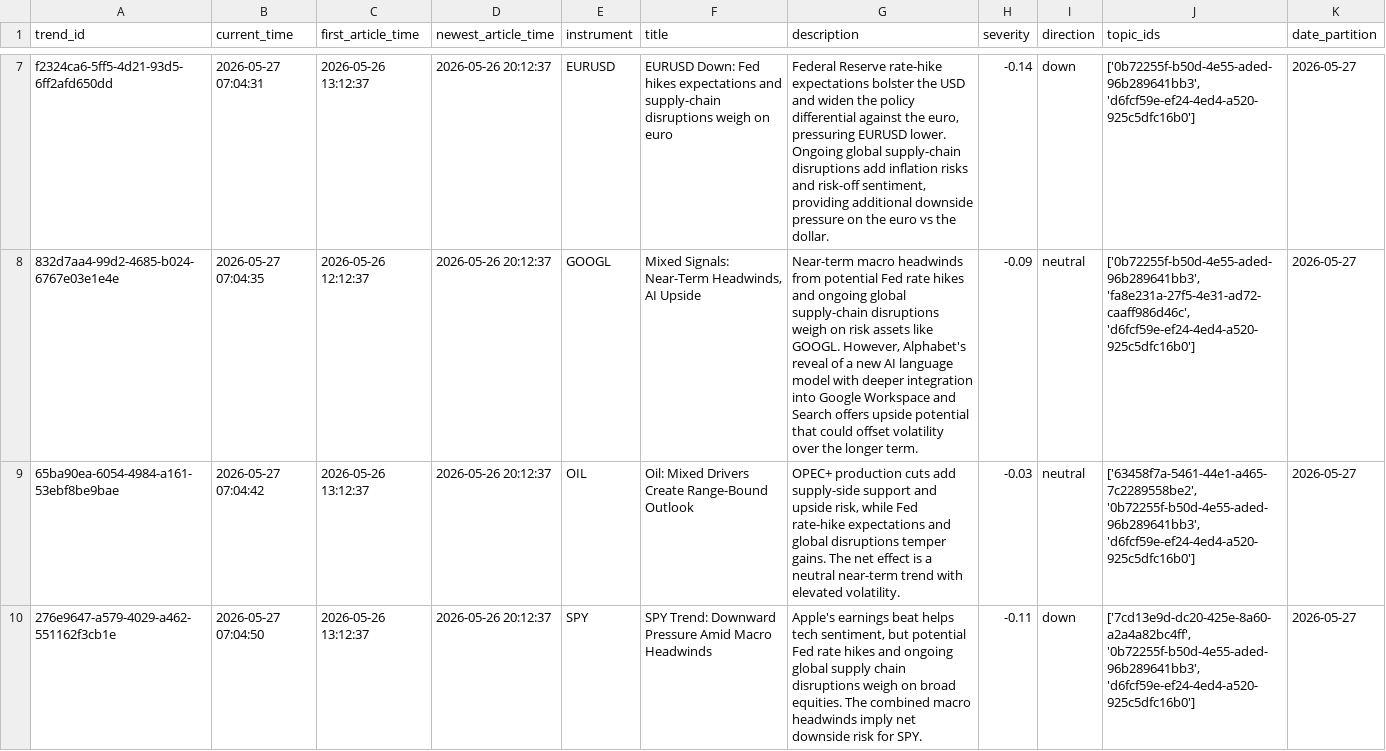
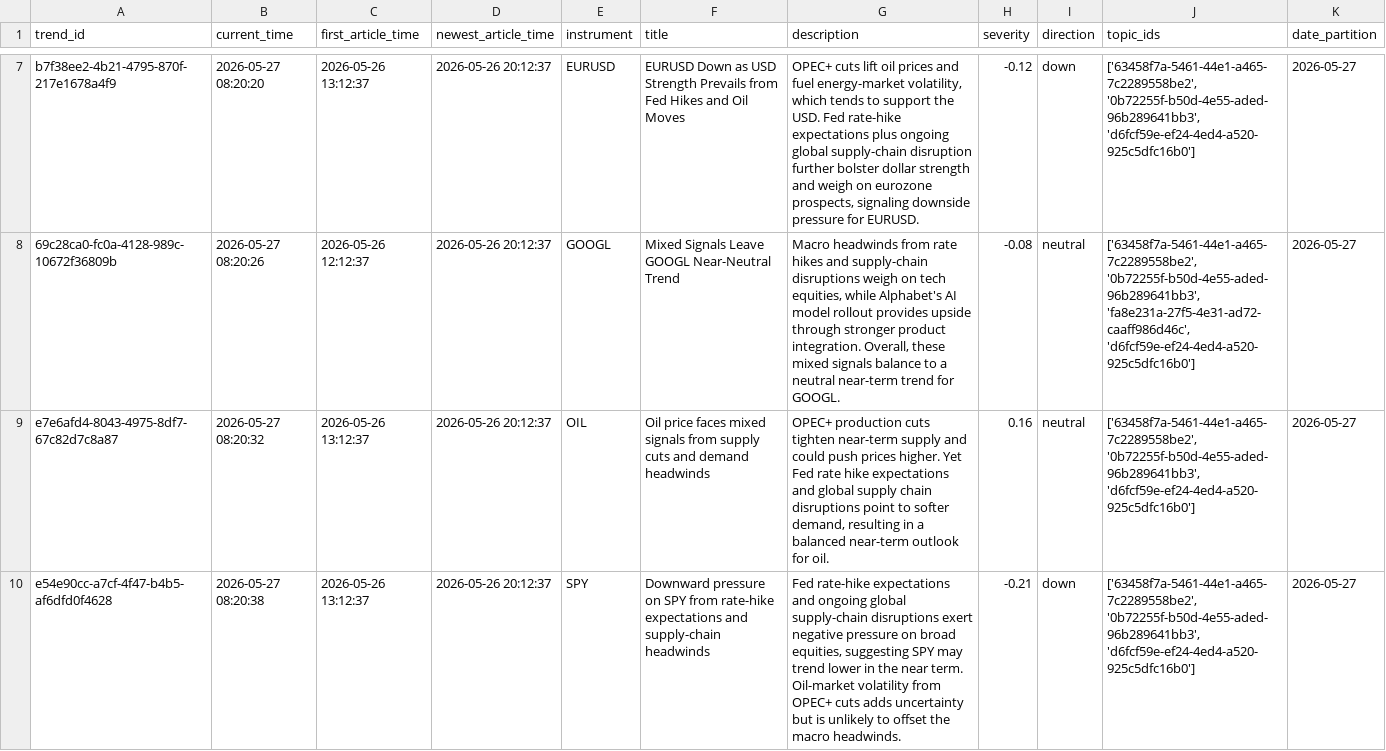
Before and after one commit to AGHAnalytica/NLP_predictor, a CSV file: data/test_results/instrument_trends_report.csv, drawn as a sheet; only a part is shown, gaps mark what is left out; the diff covers the shown part only; the diff names each change by its address in the sheet, - before the commit and + after, or states it on an @@ line.

```diff
--- a/data/test_results/instrument_trends_report.csv
+++ b/data/test_results/instrument_trends_report.csv
-A7 (trend_id): f2324ca6-5ff5-4d21-93d5-6ff2afd650dd
+A7 (trend_id): b7f38ee2-4b21-4795-870f-217e1678a4f9
-B7 (current_time): 2026-05-27 07:04:31
+B7 (current_time): 2026-05-27 08:20:20
-F7 (title): EURUSD Down: Fed hikes expectations and supply-chain disruptions weigh on euro
+F7 (title): EURUSD Down as USD Strength Prevails from Fed Hikes and Oil Moves
-G7 (description): Federal Reserve rate-hike expectations bolster the USD and widen the policy differential against the euro, pressuring EURUSD lower. Ongoing global supply-chain disruptions add inflation risks and risk-off sentiment, providing additional downside pressure on the euro vs the dollar.
+G7 (description): OPEC+ cuts lift oil prices and fuel energy-market volatility, which tends to support the USD. Fed rate-hike expectations plus ongoing global supply-chain disruption further bolster dollar strength and weigh on eurozone prospects, signaling downside pressure for EURUSD.
-H7 (severity): -0.14
+H7 (severity): -0.12
-J7 (topic_ids): ['0b72255f-b50d-4e55-aded-96b289641bb3', 'd6fcf59e-ef24-4ed4-a520-925c5dfc16b0']
+J7 (topic_ids): ['63458f7a-5461-44e1-a465-7c2289558be2', '0b72255f-b50d-4e55-aded-96b289641bb3', 'd6fcf59e-ef24-4ed4-a520-925c5dfc16b0']
-A8 (trend_id): 832d7aa4-99d2-4685-b024-6767e03e1e4e
+A8 (trend_id): 69c28ca0-fc0a-4128-989c-10672f36809b
-B8 (current_time): 2026-05-27 07:04:35
+B8 (current_time): 2026-05-27 08:20:26
-F8 (title): Mixed Signals: Near-Term Headwinds, AI Upside
+F8 (title): Mixed Signals Leave GOOGL Near-Neutral Trend
-G8 (description): Near-term macro headwinds from potential Fed rate hikes and ongoing global supply-chain disruptions weigh on risk assets like GOOGL. However, Alphabet's reveal of a new AI language model with deeper integration into Google Workspace and Search offers upside potential that could offset volatility over the longer term.
+G8 (description): Macro headwinds from rate hikes and supply-chain disruptions weigh on tech equities, while Alphabet's AI model rollout provides upside through stronger product integration. Overall, these mixed signals balance to a neutral near-term trend for GOOGL.
-H8 (severity): -0.09
+H8 (severity): -0.08
-J8 (topic_ids): ['0b72255f-b50d-4e55-aded-96b289641bb3', 'fa8e231a-27f5-4e31-ad72-caaff986d46c', 'd6fcf59e-ef24-4ed4-a520-925c5dfc16b0']
+J8 (topic_ids): ['63458f7a-5461-44e1-a465-7c2289558be2', '0b72255f-b50d-4e55-aded-96b289641bb3', 'fa8e231a-27f5-4e31-ad72-caaff986d46c', 'd6fcf59e-ef24-4ed4-a520-925c5dfc16b0']
-A9 (trend_id): 65ba90ea-6054-4984-a161-53ebf8be9bae
+A9 (trend_id): e7e6afd4-8043-4975-8df7-67c82d7c8a87
-B9 (current_time): 2026-05-27 07:04:42
+B9 (current_time): 2026-05-27 08:20:32
-F9 (title): Oil: Mixed Drivers Create Range-Bound Outlook
+F9 (title): Oil price faces mixed signals from supply cuts and demand headwinds
-G9 (description): …production cuts add supply-side support and upside risk, while Fed rate-hike expectations and global disruptions temper gains. The net effect is a neutral near-term trend with elevated volatility.
+G9 (description): …production cuts tighten near-term supply and could push prices higher. Yet Fed rate hike expectations and global supply chain disruptions point to softer demand, resulting in a balanced near-term outlook for oil.
-H9 (severity): -0.03
+H9 (severity): 0.16
-A10 (trend_id): 276e9647-a579-4029-a462-551162f3cb1e
+A10 (trend_id): e54e90cc-a7cf-4f47-b4b5-af6dfd0f4628
-B10 (current_time): 2026-05-27 07:04:50
+B10 (current_time): 2026-05-27 08:20:38
-F10 (title): SPY Trend: Downward Pressure Amid Macro Headwinds
+F10 (title): Downward pressure on SPY from rate-hike expectations and supply-chain headwinds
-G10 (description): Apple's earnings beat helps tech sentiment, but potential Fed rate hikes and ongoing global supply chain disruptions weigh on broad equities. The combined macro headwinds imply net downside risk for SPY.
+G10 (description): Fed rate-hike expectations and ongoing global supply-chain disruptions exert negative pressure on broad equities, suggesting SPY may trend lower in the near term. Oil-market volatility from OPEC+ cuts adds uncertainty but is unlikely to offset the macro headwinds.
-H10 (severity): -0.11
+H10 (severity): -0.21
-J10 (topic_ids): ['7cd13e9d-dc20-425e-8a60-a2a4a82bc4ff', '0b72255f-b50d-4e55-aded-96b289641bb3', 'd6fcf59e-ef24-4ed4-a520-925c5dfc16b0']
+J10 (topic_ids): ['63458f7a-5461-44e1-a465-7c2289558be2', '0b72255f-b50d-4e55-aded-96b289641bb3', 'd6fcf59e-ef24-4ed4-a520-925c5dfc16b0']
```
Also changed, not shown: 30 edited cells elsewhere in this file, data/test_results/global_trends_report.csv, 6 other files.
